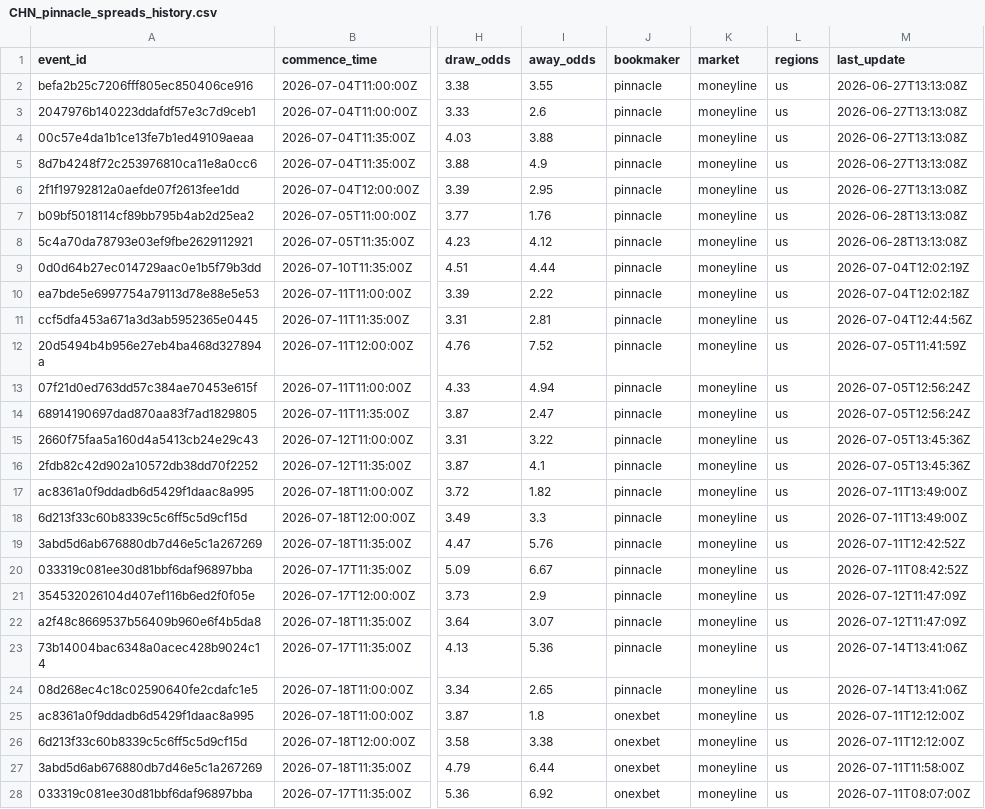
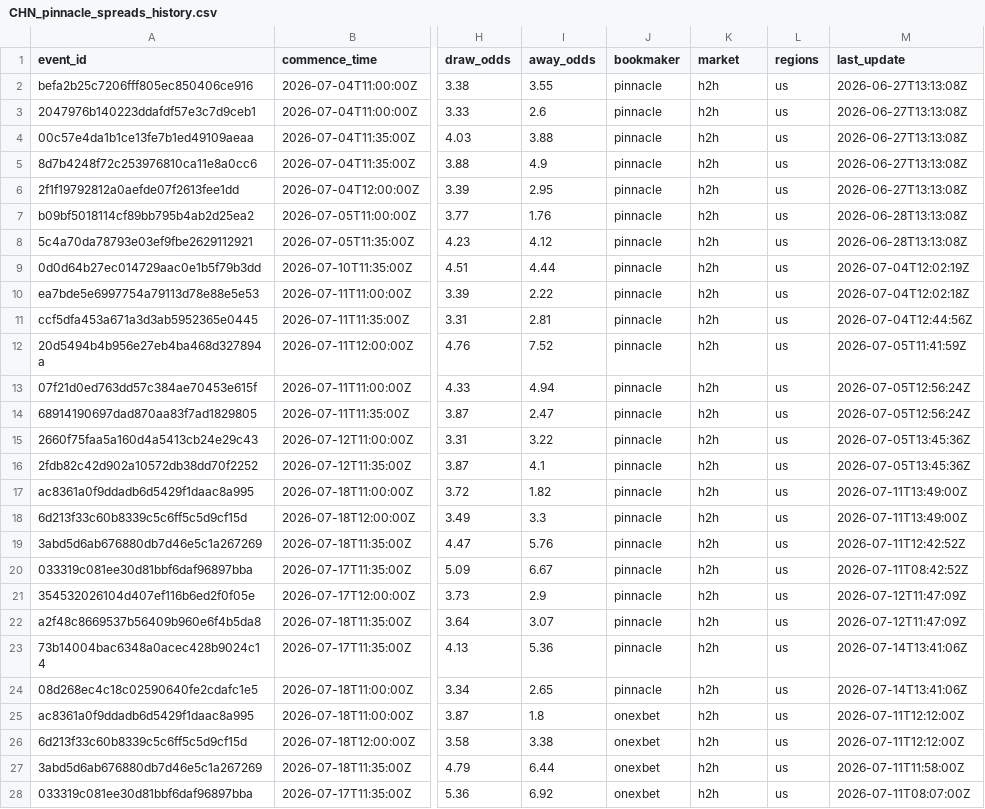
Before and after one commit to jiajun-builds/cslmonitor, a CSV file: data/raw_data/CHN_pinnacle_spreads_history.csv, drawn as a sheet; only a part is shown, gaps mark what is left out; the diff covers the shown part only; the diff names each change by its address in the sheet, - before the commit and + after, or states it on an @@ line.

```diff
--- a/data/raw_data/CHN_pinnacle_spreads_history.csv
+++ b/data/raw_data/CHN_pinnacle_spreads_history.csv
-K2:K28 (market): moneyline
+K2:K28 (market): h2h
```
Also changed, not shown: 9 added rows and 3 edited cells elsewhere in this file, 3 other files.
